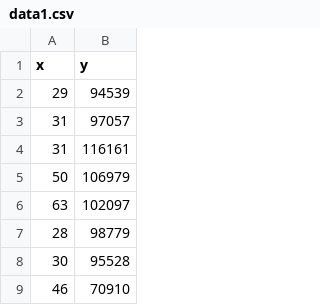
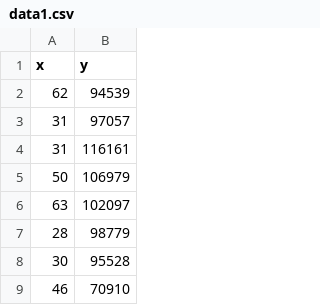
Before and after one commit to trungduong0103/APT_Assignment_1, a CSV file: data1.csv, drawn as a sheet; only a part is shown.

```diff
--- a/data1.csv
+++ b/data1.csv
@@ -1,3 +1,3 @@
 x,y
-29,94539
+62,94539
 31,97057
```
Also changed, not shown: 3 other files.
